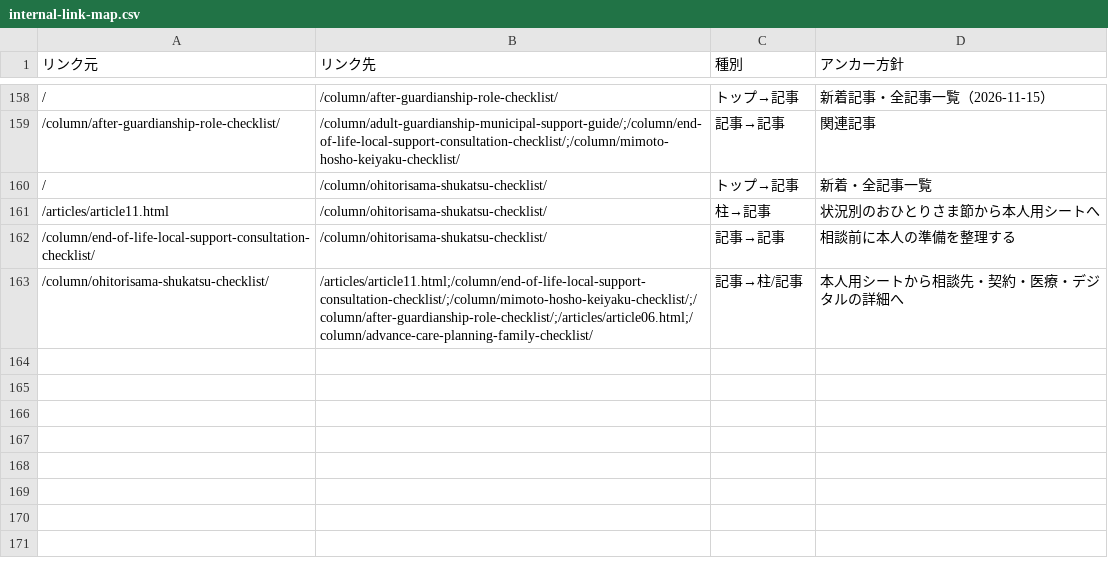
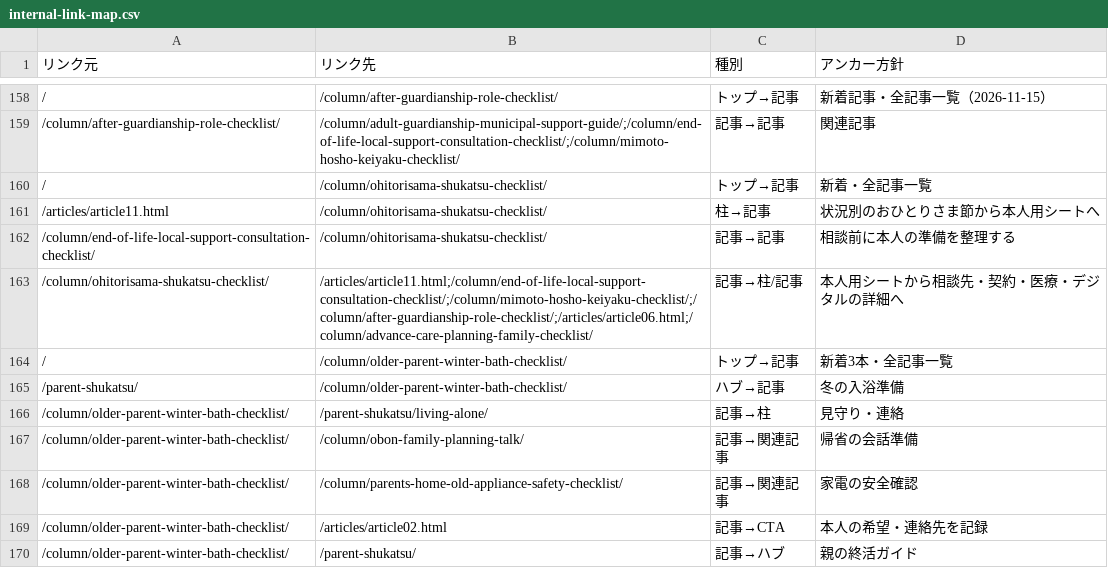
Before and after one commit to tfqys680-jpg/shukatsu-site, a CSV file: docs/seo/internal-link-map.csv, drawn as a sheet; only a part is shown, gaps mark what is left out.

Commit message:
Publish winter bath preparation checklist for older parents

```diff
--- a/docs/seo/internal-link-map.csv
+++ b/docs/seo/internal-link-map.csv
@@ -163 +163,8 @@
 /column/ohitorisama-shukatsu-checklist/,/articles/article11.html;/column/end-of-life-local-support-consultation-checklist/;/column/mimoto-hosho-keiyaku-checklist/;/column/after-guardianship-role-checklist/;/articles/article06.html;/column/advance-care-planning-family-checklist/,記事→柱/記事,本人用シートから相談先・契約・医療・デジタルの詳細へ
+/,/column/older-parent-winter-bath-checklist/,トップ→記事,新着3本・全記事一覧
+/parent-shukatsu/,/column/older-parent-winter-bath-checklist/,ハブ→記事,冬の入浴準備
+/column/older-parent-winter-bath-checklist/,/parent-shukatsu/living-alone/,記事→柱,見守り・連絡
+/column/older-parent-winter-bath-checklist/,/column/obon-family-planning-talk/,記事→関連記事,帰省の会話準備
+/column/older-parent-winter-bath-checklist/,/column/parents-home-old-appliance-safety-checklist/,記事→関連記事,家電の安全確認
+/column/older-parent-winter-bath-checklist/,/articles/article02.html,記事→CTA,本人の希望・連絡先を記録
+/column/older-parent-winter-bath-checklist/,/parent-shukatsu/,記事→ハブ,親の終活ガイド
```
Also changed, not shown: docs/seo/content-inventory.csv, docs/seo/editorial-calendar.csv, 16 other files.
